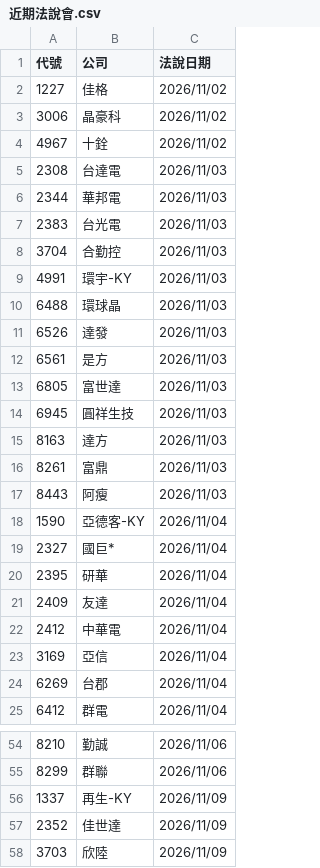
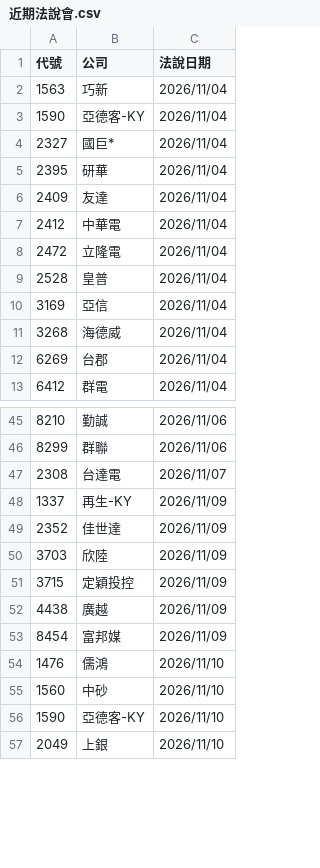
Before and after one commit to pilimesai/analyst-report-parser, a CSV file: 近期法說會.csv, drawn as a sheet; only a part is shown, gaps mark what is left out; the shorter side is filled out with more unchanged rows; the diff covers the shown part only.

```diff
--- a/近期法說會.csv
+++ b/近期法說會.csv
@@ -1,18 +1,3 @@
 代號,公司,法說日期
-1227,佳格,2026/11/02
-3006,晶豪科,2026/11/02
-4967,十銓,2026/11/02
-2308,台達電,2026/11/03
-2344,華邦電,2026/11/03
-2383,台光電,2026/11/03
-3704,合勤控,2026/11/03
-4991,環宇-KY,2026/11/03
-6488,環球晶,2026/11/03
-6526,達發,2026/11/03
-6561,是方,2026/11/03
-6805,富世達,2026/11/03
-6945,圓祥生技,2026/11/03
-8163,達方,2026/11/03
-8261,富鼎,2026/11/03
-8443,阿瘦,2026/11/03
+1563,巧新,2026/11/04
 1590,亞德客-KY,2026/11/04
@@ -22,3 +7,6 @@
 2412,中華電,2026/11/04
+2472,立隆電,2026/11/04
+2528,皇普,2026/11/04
 3169,亞信,2026/11/04
+3268,海德威,2026/11/04
 6269,台郡,2026/11/04
@@ -55,2 +46,3 @@
 8299,群聯,2026/11/06
+2308,台達電,2026/11/07
 1337,再生-KY,2026/11/09
```
Also changed, not shown: 27 added rows elsewhere in this file, 目前股價低於CB轉換價.csv, 近期發行CB.csv, 10 other files.
